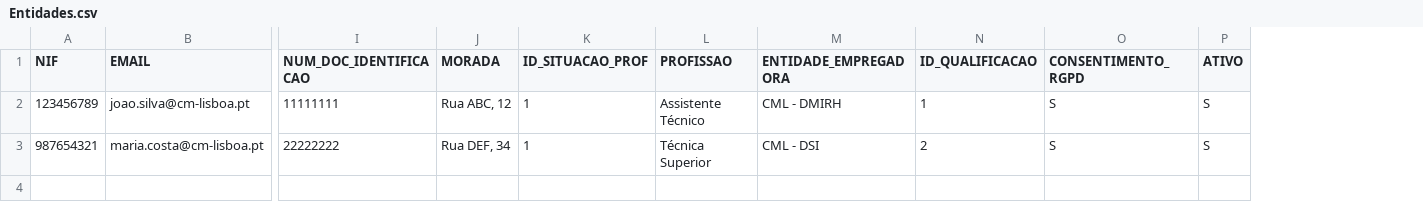
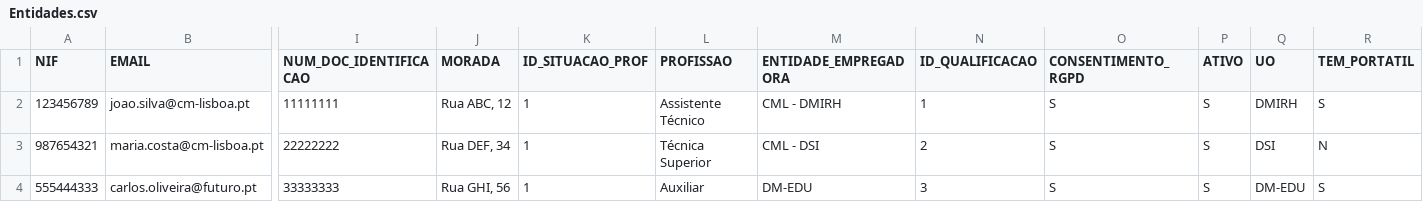
Before and after one commit to heldertoucas/apex, a CSV file: devops/v9/dados/nivel 1/Entidades.csv, drawn as a sheet; only a part is shown, gaps mark what is left out; rows hold the shown columns only; the diff names each change by its address in the sheet, - before the commit and + after, or states it on an @@ line.

Commit message:
Refactor v9 data structure and add future expansion/communication files
- Reorganized v9 data files into tiered 'nivel' directories.
- Added 10_extensao_futuro.sql and Guia_00_MultiPrograma_FUTURO.md.
- Added communication models and rules CSV files.
- Updated v9 foundation dashboard guide and data model documentation.
- Added initial .gitignore.

```diff
--- a/devops/v9/dados/nivel 1/Entidades.csv
+++ b/devops/v9/dados/nivel 1/Entidades.csv
+column Q (UO), rows 2-3: DMIRH | DSI
+column R (TEM_PORTATIL), rows 2-3: S | N
+row 4: 555444333 | carlos.oliveira@futuro.pt | 33333333 | Rua GHI, 56 | 1 | Auxiliar | DM-EDU | 3 | S | S | DM-EDU | S
```
Also changed, not shown: 16 other files.
